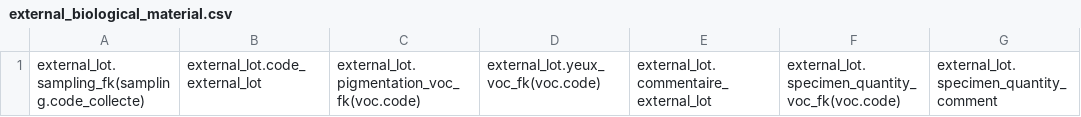
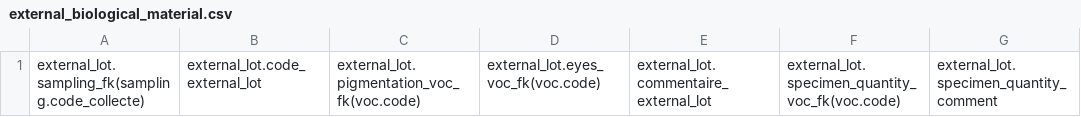
Before and after one commit to GOTIT-DEV/GOTIT, a CSV file: assets/imports/external_biological_material.csv, drawn as a sheet; only a part is shown; the diff names each change by its address in the sheet, - before the commit and + after, or states it on an @@ line.

Commit message:
Translate and clean up ExternalLot entity
Also includes translation for InternalLot.eyesVocFk

```diff
--- a/assets/imports/external_biological_material.csv
+++ b/assets/imports/external_biological_material.csv
-D1: external_lot.yeux_voc_fk(voc.code)
+D1: external_lot.eyes_voc_fk(voc.code)
```
Also changed, not shown: assets/imports/internal_biological_material.csv, 10 other files.
